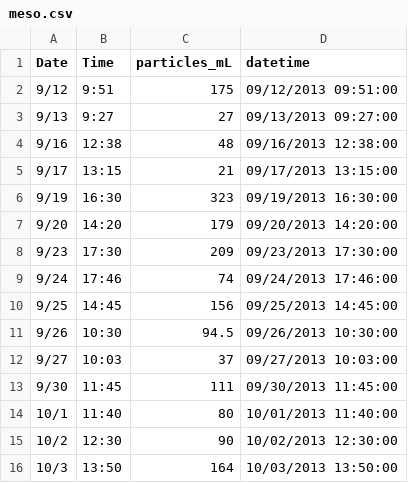
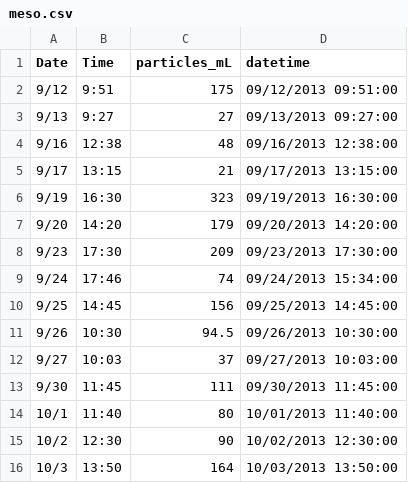
Before and after one commit to mmh1133/CMOP, a CSV file: mesodinium/meso.csv, drawn as a sheet.

```diff
--- a/mesodinium/meso.csv
+++ b/mesodinium/meso.csv
@@ -8,3 +8,3 @@ Date,Time,particles_mL,datetime
 9/23,17:30,209,09/23/2013 17:30:00
-9/24,17:46,74,09/24/2013 17:46:00
+9/24,17:46,74,09/24/2013 15:34:00
 9/25,14:45,156,09/25/2013 14:45:00
```
Also changed, not shown: pics_misc/tx_qPCR.csv, 12 other files.
